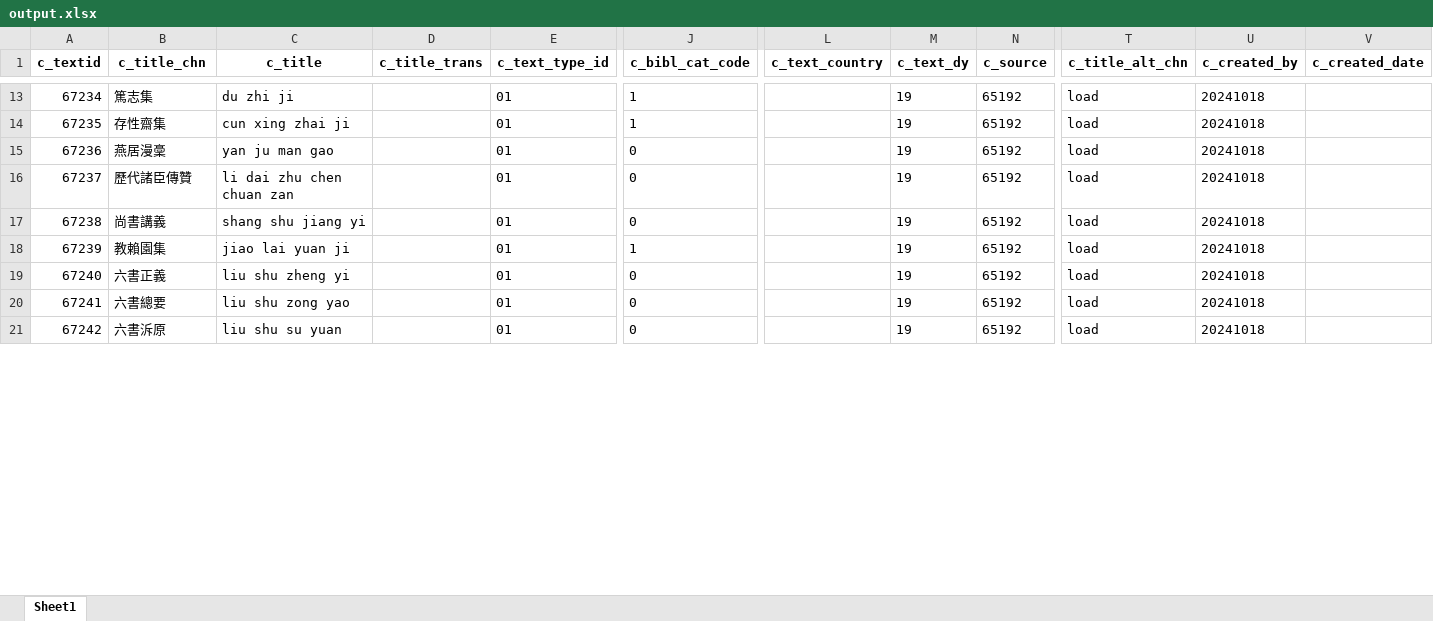
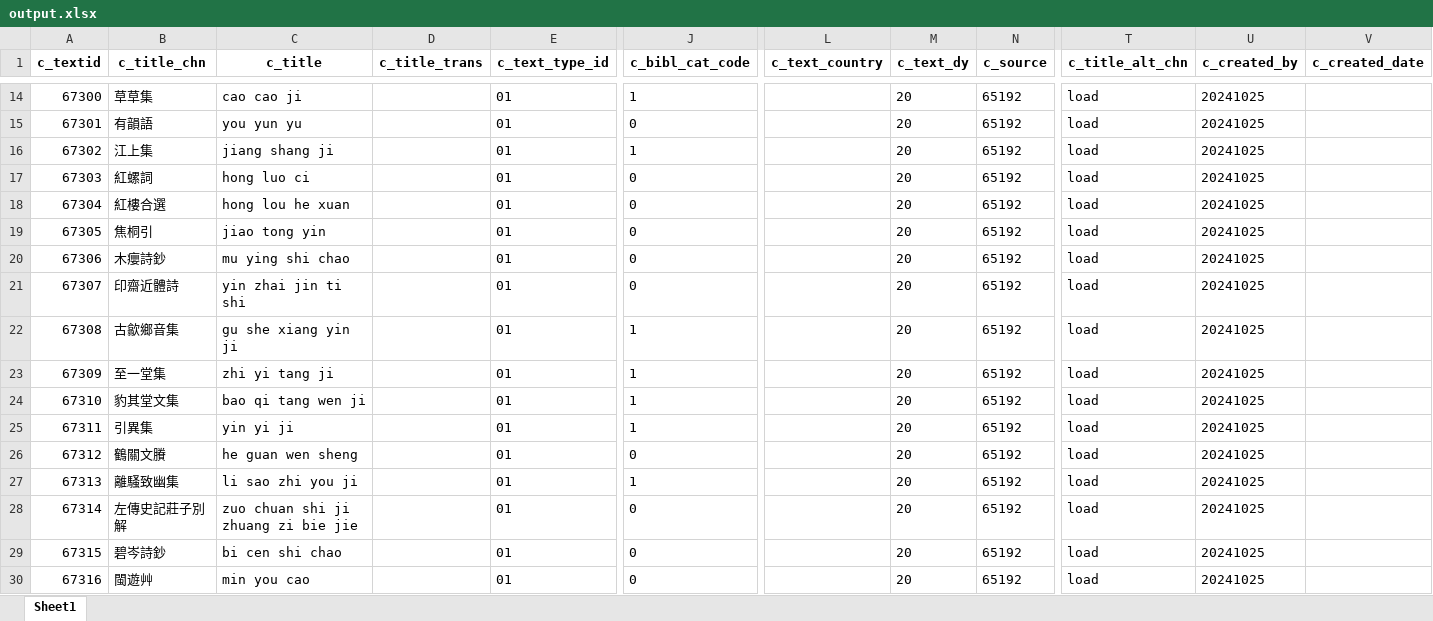
Before and after one commit to cbdb-project/create-new-books-for-cbdb, an Excel workbook: output.xlsx, sheet Sheet1, drawn as a sheet; only a part is shown, gaps mark what is left out; values as stored, in another font and other column widths than the file's, no borders; addresses are those after the commit; rows hold the shown columns only; the diff covers the shown part only; the diff names each change by its address in the sheet, - before the commit and + after, or states it on an @@ line.

```diff
--- a/output.xlsx (sheet Sheet1)
+++ b/output.xlsx (sheet Sheet1)
@@ column A (c_textid) renumbered between rows 2 and 69 @@
-B14 (c_title_chn): 篤志集
+B14 (c_title_chn): 草草集
-C14 (c_title): du zhi ji
+C14 (c_title): cao cao ji
-M14 (c_text_dy): 19
+M14 (c_text_dy): 20
-U14 (c_created_by): 20241018
+U14 (c_created_by): 20241025
+row 15: 67301 | 有韻語 | you yun yu |  | 01 | 0 |  | 20 | 65192 | load | 20241025
-B16 (c_title_chn): 存性齋集
+B16 (c_title_chn): 江上集
-C16 (c_title): cun xing zhai ji
+C16 (c_title): jiang shang ji
-M16 (c_text_dy): 19
+M16 (c_text_dy): 20
-U16 (c_created_by): 20241018
+U16 (c_created_by): 20241025
+row 17: 67303 | 紅螺詞 | hong luo ci |  | 01 | 0 |  | 20 | 65192 | load | 20241025
+row 18: 67304 | 紅樓合選 | hong lou he xuan |  | 01 | 0 |  | 20 | 65192 | load | 20241025
-B19 (c_title_chn): 燕居漫稾
+B19 (c_title_chn): 焦桐引
-C19 (c_title): yan ju man gao
+C19 (c_title): jiao tong yin
-M19:M21 (c_text_dy): 19
+M19:M21 (c_text_dy): 20
-U19:U21 (c_created_by): 20241018
+U19:U21 (c_created_by): 20241025
-B20 (c_title_chn): 歷代諸臣傳贊
+B20 (c_title_chn): 木癭詩鈔
-C20 (c_title): li dai zhu chen chuan zan
+C20 (c_title): mu ying shi chao
-B21 (c_title_chn): 尚書講義
+B21 (c_title_chn): 印齋近體詩
-C21 (c_title): shang shu jiang yi
+C21 (c_title): yin zhai jin ti shi
+row 22: 67308 | 古歙鄉音集 | gu she xiang yin ji |  | 01 | 1 |  | 20 | 65192 | load | 20241025
+row 23: 67309 | 至一堂集 | zhi yi tang ji |  | 01 | 1 |  | 20 | 65192 | load | 20241025
+row 24: 67310 | 豹其堂文集 | bao qi tang wen ji |  | 01 | 1 |  | 20 | 65192 | load | 20241025
+row 25: 67311 | 引異集 | yin yi ji |  | 01 | 1 |  | 20 | 65192 | load | 20241025
+row 26: 67312 | 鶴關文賸 | he guan wen sheng |  | 01 | 0 |  | 20 | 65192 | load | 20241025
-B27 (c_title_chn): 教賴園集
+B27 (c_title_chn): 離騷致幽集
-C27 (c_title): jiao lai yuan ji
+C27 (c_title): li sao zhi you ji
-M27:M30 (c_text_dy): 19
+M27:M30 (c_text_dy): 20
-U27:U30 (c_created_by): 20241018
+U27:U30 (c_created_by): 20241025
-B28 (c_title_chn): 六書正義
+B28 (c_title_chn): 左傳史記莊子別解
-C28 (c_title): liu shu zheng yi
+C28 (c_title): zuo chuan shi ji zhuang zi bie jie
-B29 (c_title_chn): 六書總要
+B29 (c_title_chn): 碧岑詩鈔
-C29 (c_title): liu shu zong yao
+C29 (c_title): bi cen shi chao
-B30 (c_title_chn): 六書泝原
+B30 (c_title_chn): 閩遊艸
-C30 (c_title): liu shu su yuan
+C30 (c_title): min you cao
```
Also changed, not shown: 13 added rows, 14 removed rows and 150 edited cells elsewhere in this sheet, 3 other files.
